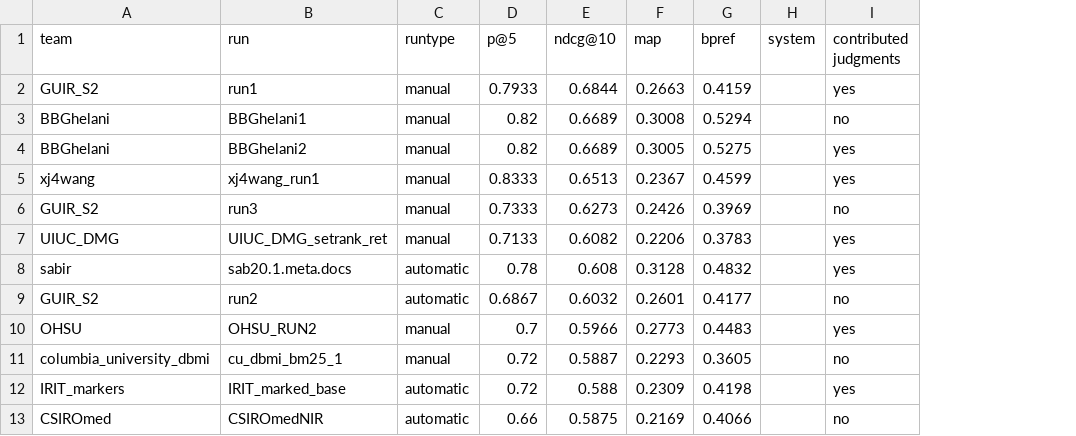
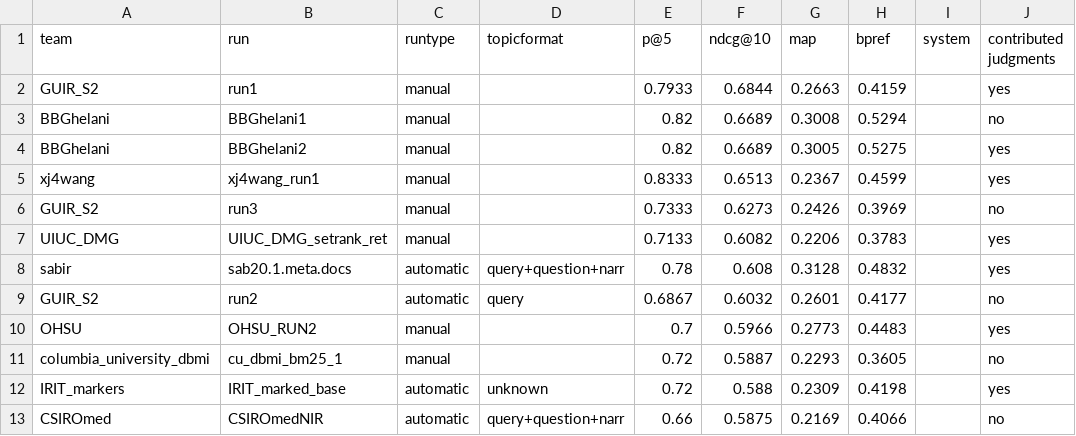
Before and after one commit to castorini/TREC-COVID, a CSV file: round1/leaderboard.csv, drawn as a sheet; only a part is shown; the diff names each change by its address in the sheet, - before the commit and + after, or states it on an @@ line.

Commit message:
Add query format (#7)

```diff
--- a/round1/leaderboard.csv
+++ b/round1/leaderboard.csv
+column D (topicformat), rows 8-13: query+question+narr | query |  |  | unknown | query+question+narr
```
